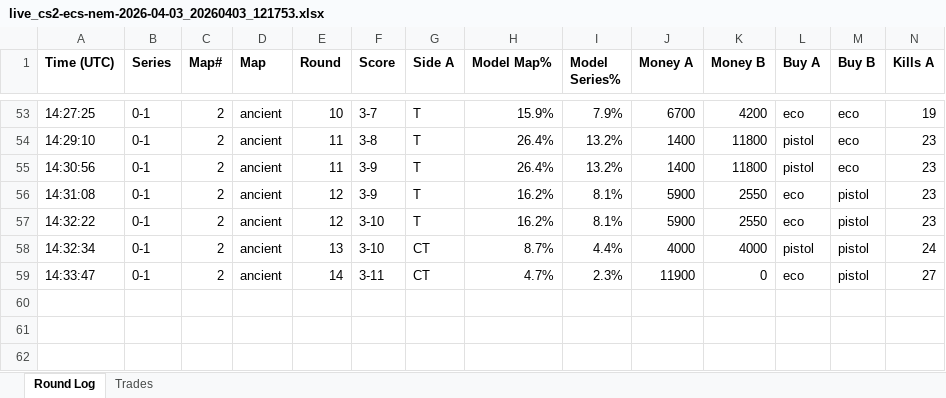
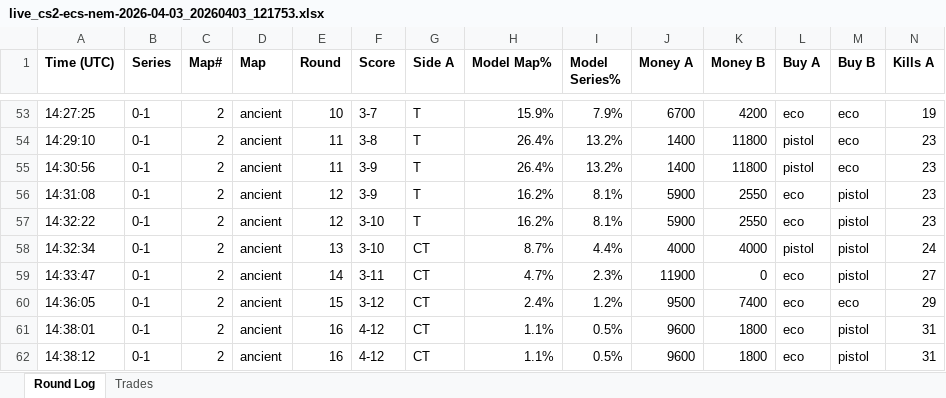
Before and after one commit to stonerje4/DOGODODGODGDGODGOGD, an Excel workbook: data/live_logs/live_cs2-ecs-nem-2026-04-03_20260403_121753.xlsx, sheet Round Log, drawn as a sheet; only a part is shown, gaps mark what is left out; values as stored, in another font and other column widths than the file's, no borders; rows hold the shown columns only; the diff names each change by its address in the sheet, - before the commit and + after, or states it on an @@ line.

Commit message:
live update 14:39:37 UTC

```diff
--- a/data/live_logs/live_cs2-ecs-nem-2026-04-03_20260403_121753.xlsx (sheet Round Log)
+++ b/data/live_logs/live_cs2-ecs-nem-2026-04-03_20260403_121753.xlsx (sheet Round Log)
+row 60: 14:36:05 | 0-1 | 2 | ancient | 15 | 3-12 | CT | 2.4% | 1.2% | 9500 | 7400 | eco | eco | 29
+row 61: 14:38:01 | 0-1 | 2 | ancient | 16 | 4-12 | CT | 1.1% | 0.5% | 9600 | 1800 | eco | pistol | 31
+row 62: 14:38:12 | 0-1 | 2 | ancient | 16 | 4-12 | CT | 1.1% | 0.5% | 9600 | 1800 | eco | pistol | 31
```
Also changed, not shown: sheet Trades, 2 other files.
